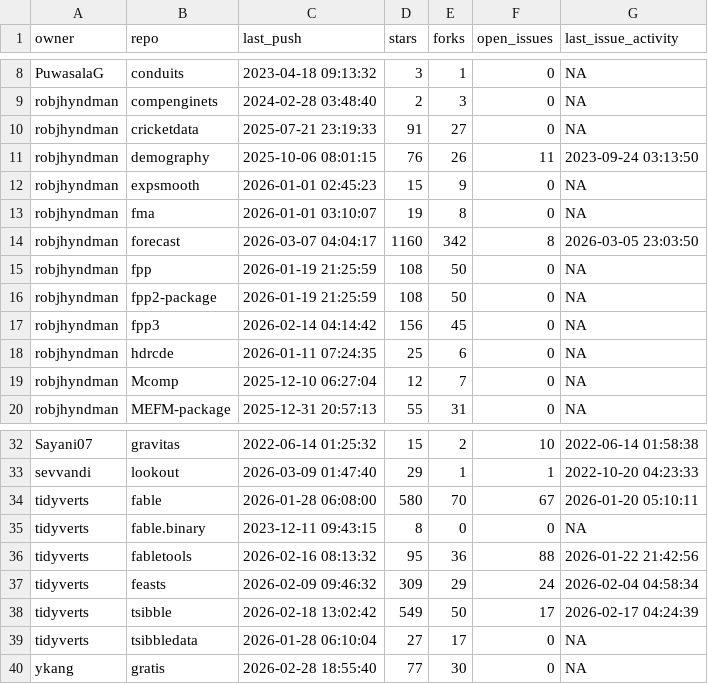
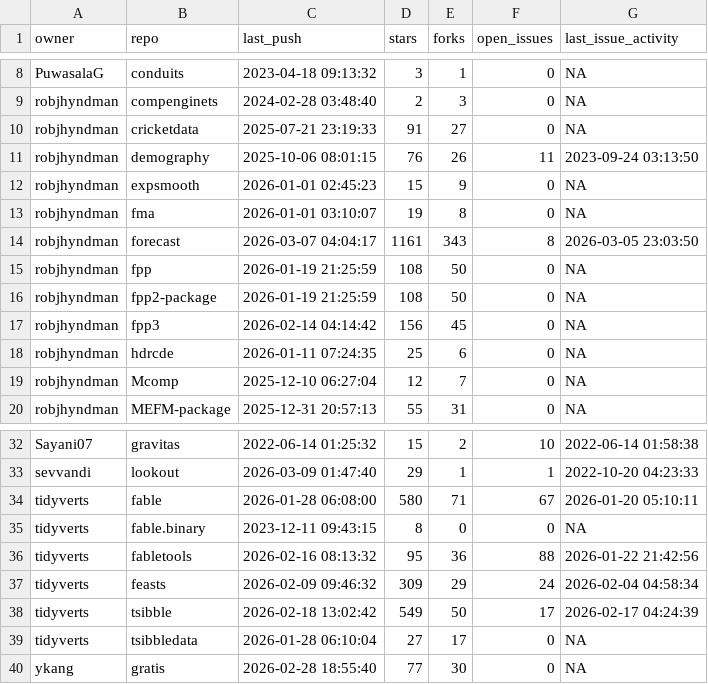
Before and after one commit to robjhyndman/gh-dashboard, a CSV file: current_week.csv, drawn as a sheet; only a part is shown, gaps mark what is left out.

```diff
--- a/current_week.csv
+++ b/current_week.csv
@@ -13,3 +13,3 @@
 "robjhyndman","fma",2026-01-01 03:10:07,19,8,0,NA
-"robjhyndman","forecast",2026-03-07 04:04:17,1160,342,8,2026-03-05 23:03:50
+"robjhyndman","forecast",2026-03-07 04:04:17,1161,343,8,2026-03-05 23:03:50
 "robjhyndman","fpp",2026-01-19 21:25:59,108,50,0,NA
@@ -33,3 +33,3 @@
 "sevvandi","lookout",2026-03-09 01:47:40,29,1,1,2022-10-20 04:23:33
-"tidyverts","fable",2026-01-28 06:08:00,580,70,67,2026-01-20 05:10:11
+"tidyverts","fable",2026-01-28 06:08:00,580,71,67,2026-01-20 05:10:11
 "tidyverts","fable.binary",2023-12-11 09:43:15,8,0,0,NA
```
Also changed, not shown: last_week.csv.
